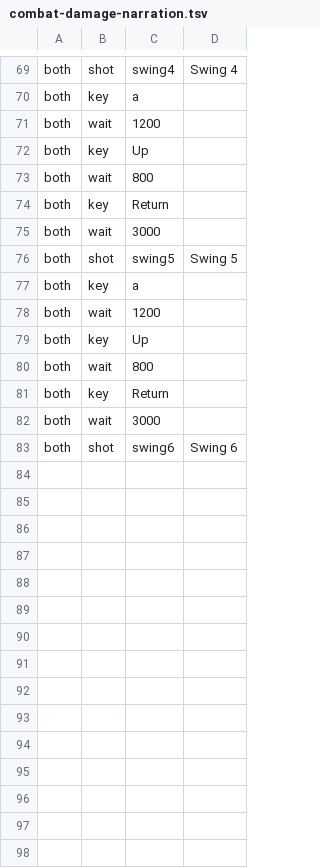
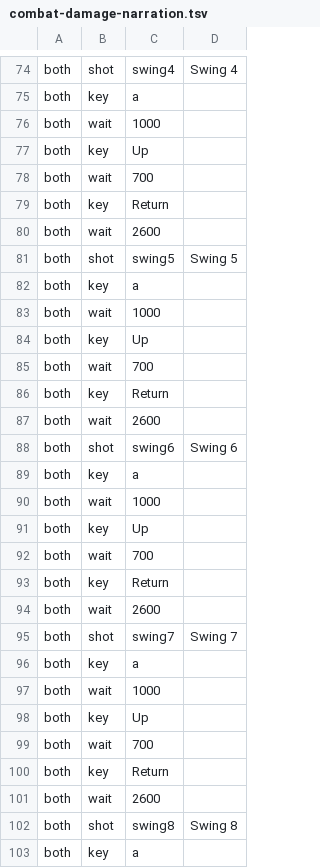
Before and after one commit to cleak/u5-engine, a TSV file: qa/paired/combat-damage-narration.tsv, drawn as a sheet; only a part is shown, gaps mark what is left out; the diff covers the shown part only.

```diff
--- a/qa/paired/combat-damage-narration.tsv
+++ b/qa/paired/combat-damage-narration.tsv
@@ -70,14 +75,29 @@ both	shot	swing4	Swing 4
 both	key	a
-both	wait	1200
+both	wait	1000
 both	key	Up
-both	wait	800
+both	wait	700
 both	key	Return
-both	wait	3000
+both	wait	2600
 both	shot	swing5	Swing 5
 both	key	a
-both	wait	1200
+both	wait	1000
 both	key	Up
-both	wait	800
+both	wait	700
 both	key	Return
-both	wait	3000
+both	wait	2600
 both	shot	swing6	Swing 6
+both	key	a
+both	wait	1000
+both	key	Up
+both	wait	700
+both	key	Return
+both	wait	2600
+both	shot	swing7	Swing 7
+both	key	a
+both	wait	1000
+both	key	Up
+both	wait	700
+both	key	Return
+both	wait	2600
+both	shot	swing8	Swing 8
+both	key	a
```
Also changed, not shown: 46 added rows and 12 edited cells elsewhere in this file, 2 other files.
